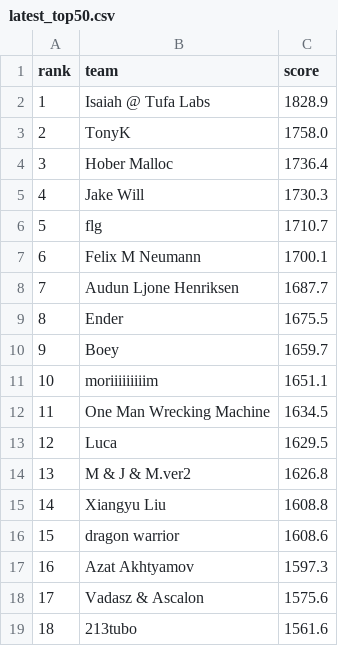
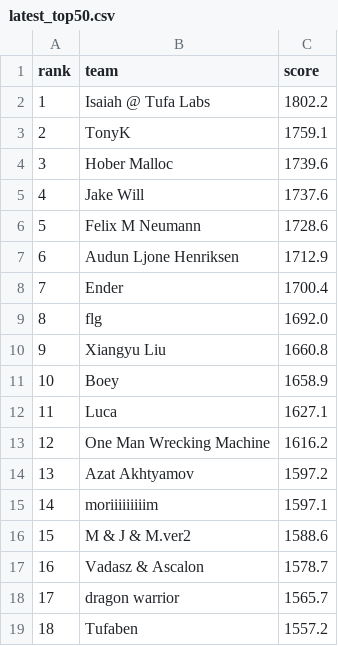
Before and after one commit to slawekslex/orbit-lb, a CSV file: latest_top50.csv, drawn as a sheet; only a part is shown; the diff covers the shown part only.

```diff
--- a/latest_top50.csv
+++ b/latest_top50.csv
@@ -1,19 +1,19 @@
 rank,team,score
-1,Isaiah @ Tufa Labs,1828.9
-2,TonyK,1758.0
-3,Hober Malloc,1736.4
-4,Jake Will,1730.3
-5,flg,1710.7
-6,Felix M Neumann,1700.1
-7,Audun Ljone Henriksen,1687.7
-8,Ender,1675.5
-9,Boey,1659.7
-10,moriiiiiiiiim,1651.1
-11,One Man Wrecking Machine,1634.5
-12,Luca,1629.5
-13,M & J & M.ver2,1626.8
-14,Xiangyu Liu,1608.8
-15,dragon warrior,1608.6
-16,Azat Akhtyamov,1597.3
-17,Vadasz & Ascalon,1575.6
-18,213tubo,1561.6
+1,Isaiah @ Tufa Labs,1802.2
+2,TonyK,1759.1
+3,Hober Malloc,1739.6
+4,Jake Will,1737.6
+5,Felix M Neumann,1728.6
+6,Audun Ljone Henriksen,1712.9
+7,Ender,1700.4
+8,flg,1692.0
+9,Xiangyu Liu,1660.8
+10,Boey,1658.9
+11,Luca,1627.1
+12,One Man Wrecking Machine,1616.2
+13,Azat Akhtyamov,1597.2
+14,moriiiiiiiiim,1597.1
+15,M & J & M.ver2,1588.6
+16,Vadasz & Ascalon,1578.7
+17,dragon warrior,1565.7
+18,Tufaben,1557.2
```
Also changed, not shown: 62 edited cells elsewhere in this file, top50_history.csv, 1 other file.
